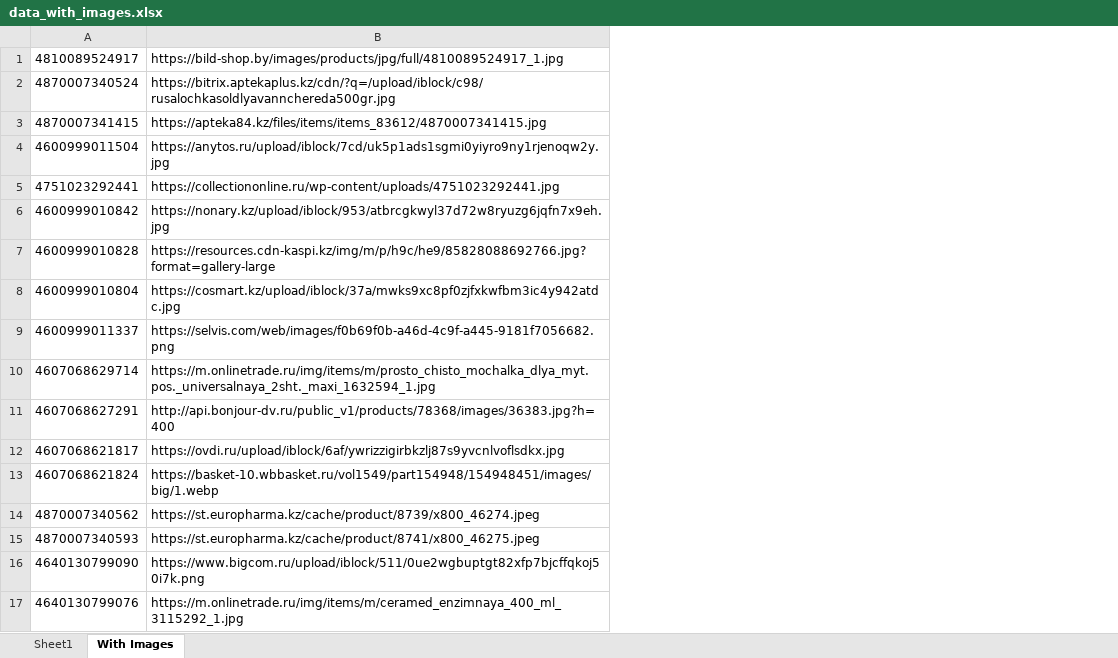
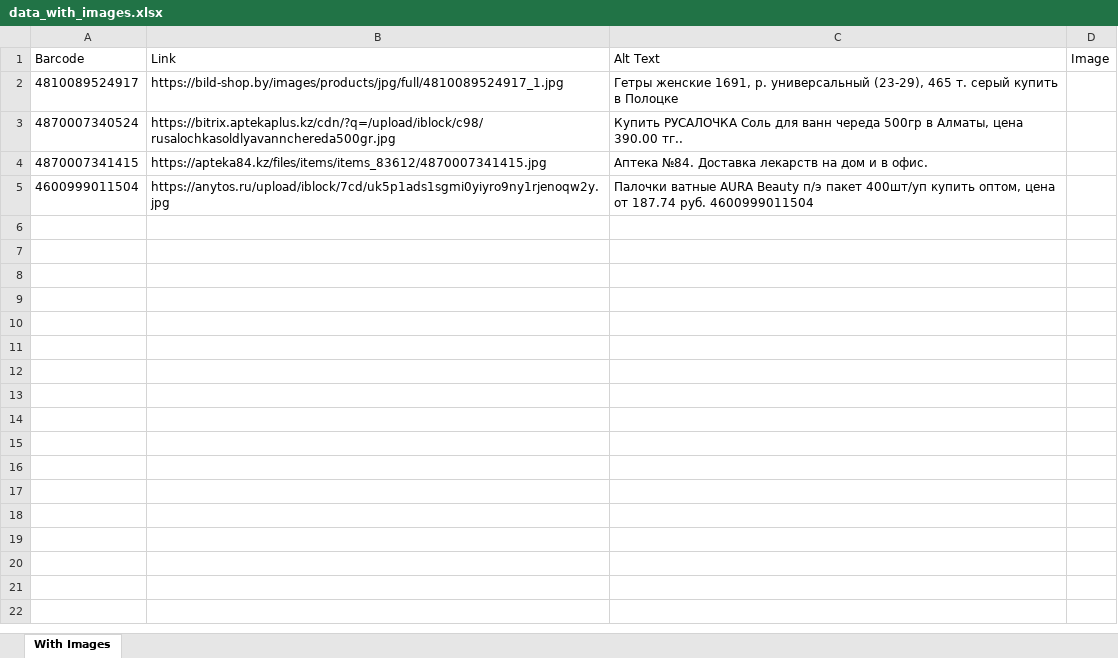
Before and after one commit to NicholasChristopherBlake/scripts, an Excel workbook: excel-barcode-url-fetcher/data/data_with_images.xlsx, sheet With Images, drawn as a sheet; values as stored, in another font and other column widths than the file's, no borders; charts and pictures not drawn; removed rows and columns are numbered as before the commit, all else as after; the diff names each change by its address in the sheet, - before the commit and + after, or states it on an @@ line.

Commit message:
Second version. Added image save, image in excel and alt text

```diff
--- a/excel-barcode-url-fetcher/data/data_with_images.xlsx (sheet With Images)
+++ b/excel-barcode-url-fetcher/data/data_with_images.xlsx (sheet With Images)
-sheet tab: Sheet1
+column C, rows 2-5: Гетры женские 1691, р. универсальный (23-29), 465 т. серый купить в Полоцке | Купить РУСАЛОЧКА Соль для ванн череда 500гр в Алматы, цена 390.00 тг.. | Аптека №84. Доставка лекарств на дом и в офис. | Палочки ватные AURA Beauty п/э пакет 400шт/уп купить оптом, цена от 187.74 руб. 4600999011504
+column D, empty
+row 1: Barcode | Link | Alt Text | Image
-row 5: 4751023292441 | https://collectiononline.ru/wp-content/uploads/4751023292441.jpg
-row 6: 4600999010842 | https://nonary.kz/upload/iblock/953/atbrcgkwyl37d72w8ryuzg6jqfn7x9eh.jpg
-row 7: 4600999010828 | https://resources.cdn-kaspi.kz/img/m/p/h9c/he9/85828088692766.jpg?format=gallery-large
-row 8: 4600999010804 | https://cosmart.kz/upload/iblock/37a/mwks9xc8pf0zjfxkwfbm3ic4y942atdc.jpg
-row 9: 4600999011337 | https://selvis.com/web/images/f0b69f0b-a46d-4c9f-a445-9181f7056682.png
-row 10: 4607068629714 | https://m.onlinetrade.ru/img/items/m/prosto_chisto_mochalka_dlya_myt.pos._universalnaya_2sht._maxi_1632594_1.jpg
-row 11: 4607068627291 | http://api.bonjour-dv.ru/public_v1/products/78368/images/36383.jpg?h=400
-row 12: 4607068621817 | https://ovdi.ru/upload/iblock/6af/ywrizzigirbkzlj87s9yvcnlvoflsdkx.jpg
-row 13: 4607068621824 | https://basket-10.wbbasket.ru/vol1549/part154948/154948451/images/big/1.webp
-row 14: 4870007340562 | https://st.europharma.kz/cache/product/8739/x800_46274.jpeg
-row 15: 4870007340593 | https://st.europharma.kz/cache/product/8741/x800_46275.jpeg
-row 16: 4640130799090 | https://www.bigcom.ru/upload/iblock/511/0ue2wgbuptgt82xfp7bjcffqkoj50i7k.png
-row 17: 4640130799076 | https://m.onlinetrade.ru/img/items/m/ceramed_enzimnaya_400_ml_3115292_1.jpg
```
Also changed, not shown: charts or pictures, excel-barcode-url-fetcher/data/test_data.xlsx, 3 other files.
